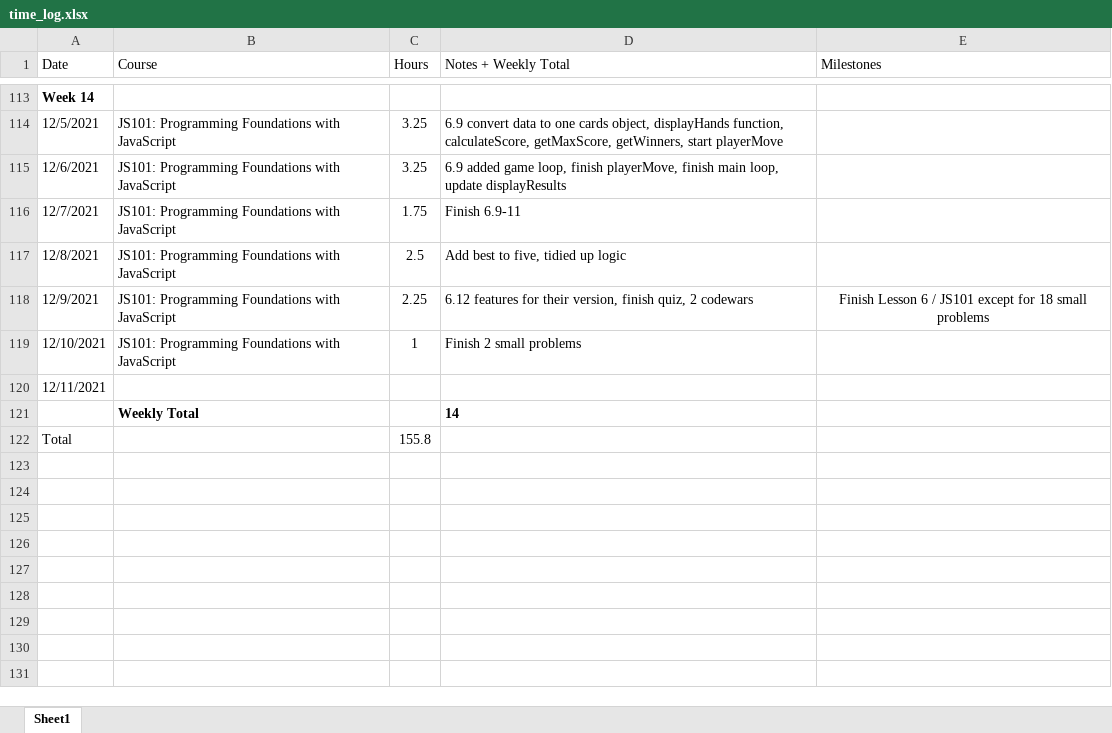
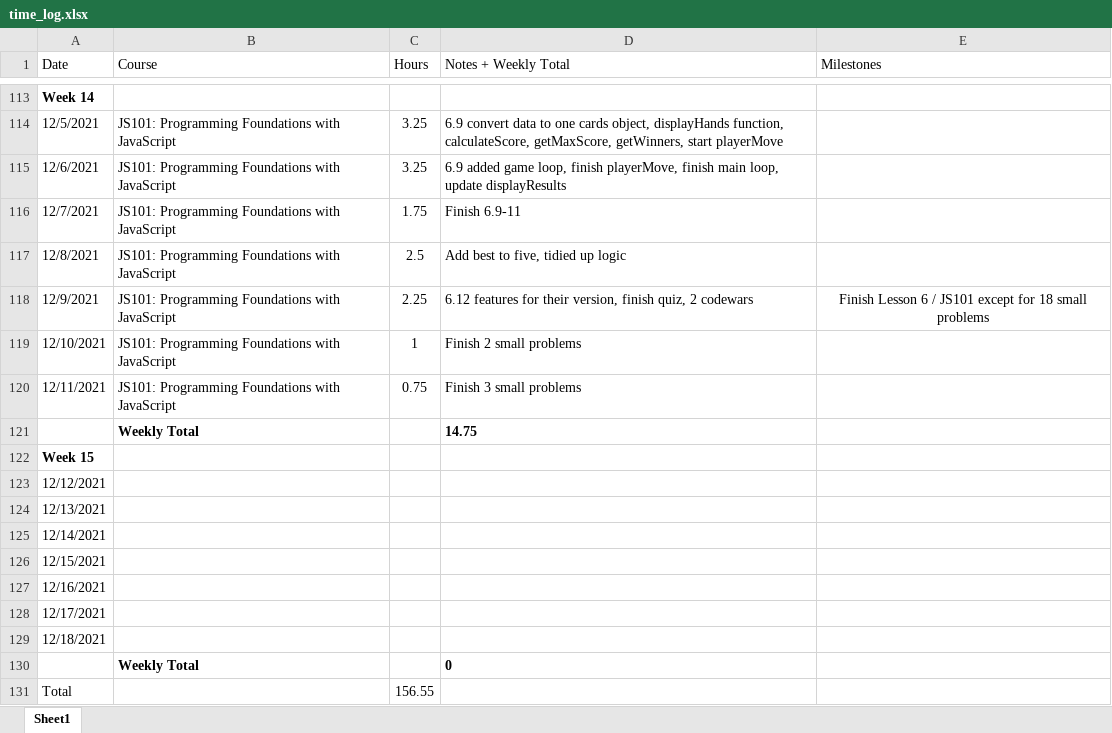
Before and after one commit to csommerl/js_101, an Excel workbook: time_log.xlsx, sheet Sheet1, drawn as a sheet; only a part is shown, gaps mark what is left out; values as stored, in another font and other column widths than the file's, no borders; table styles not drawn; addresses are those after the commit; the diff names each change by its address in the sheet, - before the commit and + after, or states it on an @@ line.

Commit message:
finish 3 small problems

```diff
--- a/time_log.xlsx (sheet Sheet1)
+++ b/time_log.xlsx (sheet Sheet1)
-B120 (Course): (empty)
+B120 (Course): JS101: Programming Foundations with JavaScript
-C120 (Hours): (empty)
+C120 (Hours): 0.75
-D120 (Notes + Weekly Total): (empty)
+D120 (Notes + Weekly Total): Finish 3 small problems
-D121 (Notes + Weekly Total): 14
+D121 (Notes + Weekly Total): 14.75
+row 122: Week 15
+row 123: 12/12/2021
+row 124: 12/13/2021
+row 125: 12/14/2021
+row 126: 12/15/2021
+row 127: 12/16/2021
+row 128: 12/17/2021
+row 129: 12/18/2021
+row 130:  | Weekly Total |  | 0
-C131 (Hours): 155.8
+C131 (Hours): 156.55
```
Also changed, not shown: 6 other files.
